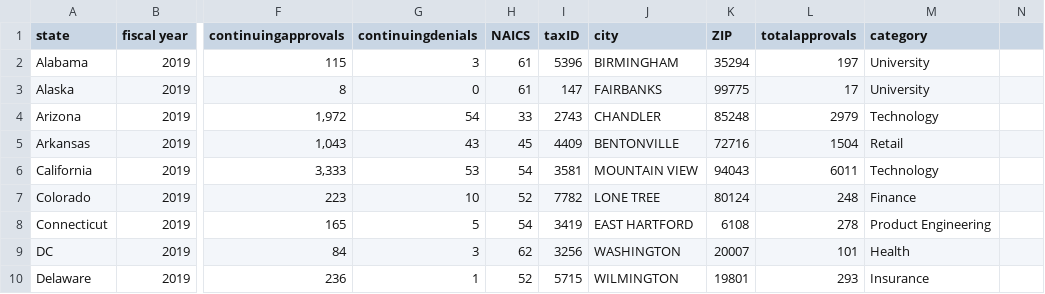
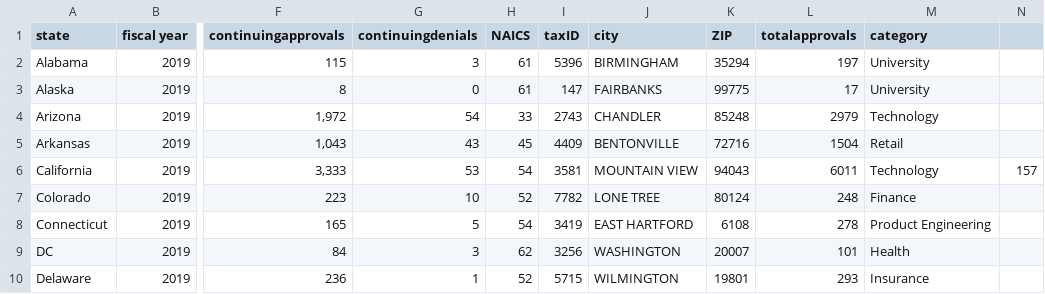
Before and after one commit to HaMinhTa/HaMinhTa.github.io, a CSV file: homework/FinalProject/H1B/H1BEmployerMain.csv, drawn as a sheet; only a part is shown, gaps mark what is left out; the diff names each change by its address in the sheet, - before the commit and + after, or states it on an @@ line.

Commit message:
Add to finalproject

```diff
--- a/homework/FinalProject/H1B/H1BEmployerMain.csv
+++ b/homework/FinalProject/H1B/H1BEmployerMain.csv
-N6: (empty)
+N6: 157
```
Also changed, not shown: 3 other files.
